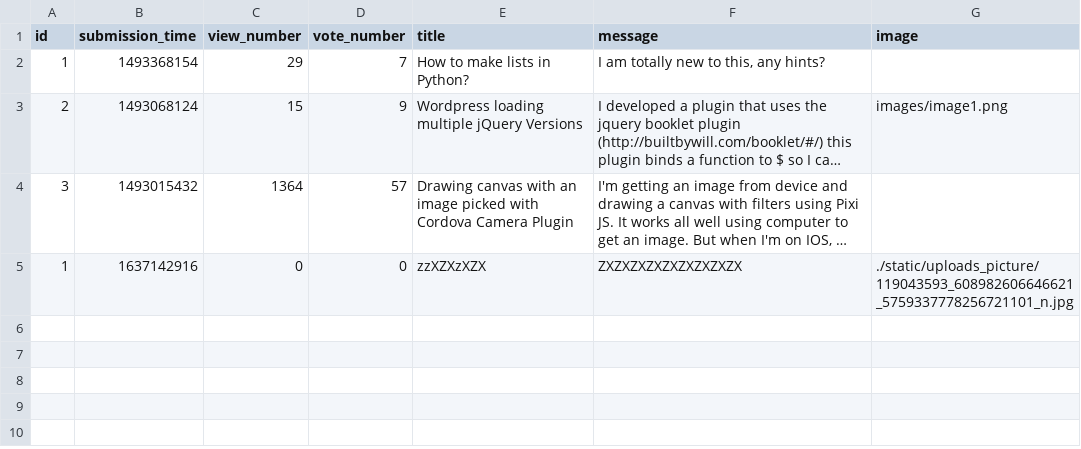
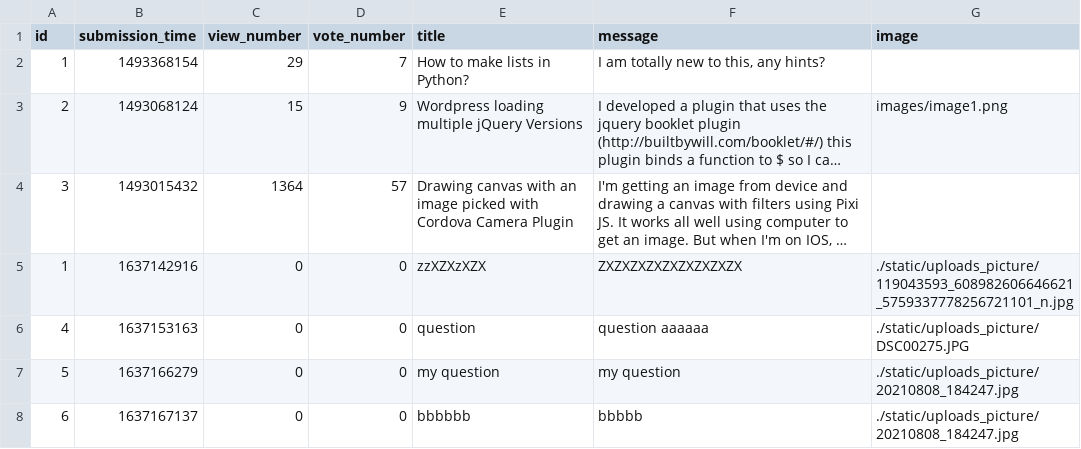
Before and after one commit to SebastianRyndak/Ask-Mate, a CSV file: sample_data/question.csv, drawn as a sheet; long unchanged cells end in …; the diff names each change by its address in the sheet, - before the commit and + after, or states it on an @@ line.

```diff
--- a/sample_data/question.csv
+++ b/sample_data/question.csv
+row 6: 4 | 1637153163 | 0 | 0 | question | question aaaaaa | ./static/uploads_picture/DSC00275.JPG
+row 7: 5 | 1637166279 | 0 | 0 | my question | my question | ./static/uploads_picture/20210808_184247.jpg
+row 8: 6 | 1637167137 | 0 | 0 | bbbbbb | bbbbb | ./static/uploads_picture/20210808_184247.jpg
```
Also changed, not shown: 4 other files.
